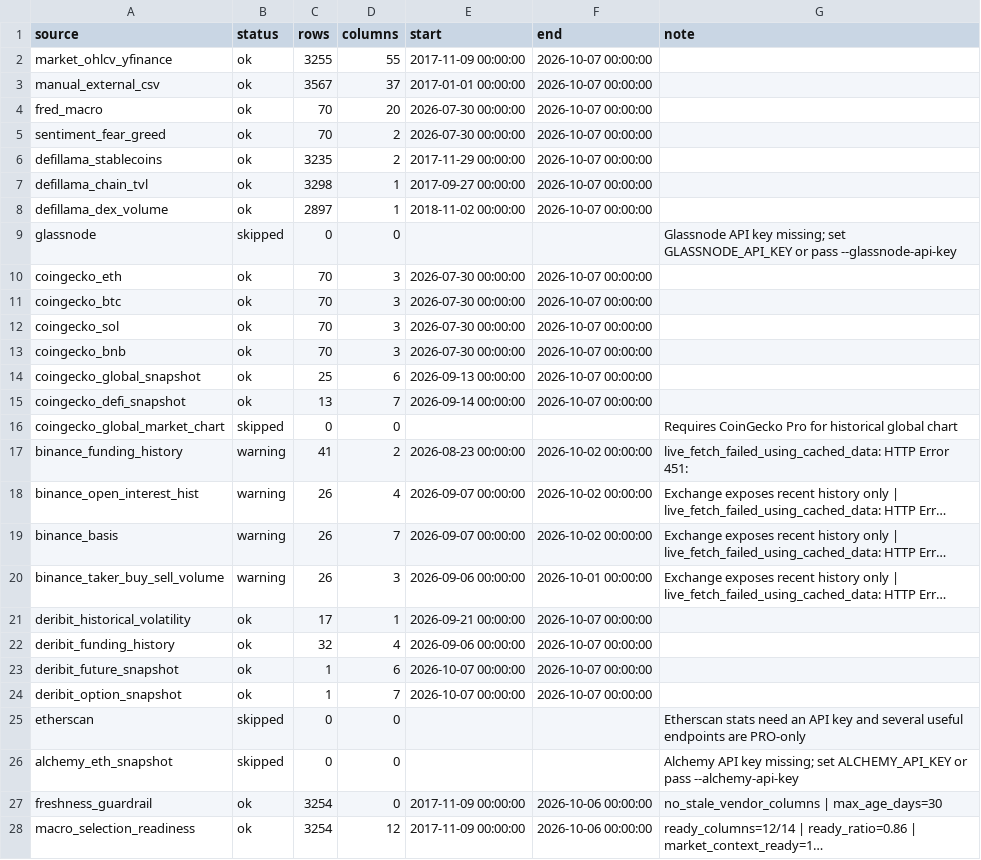
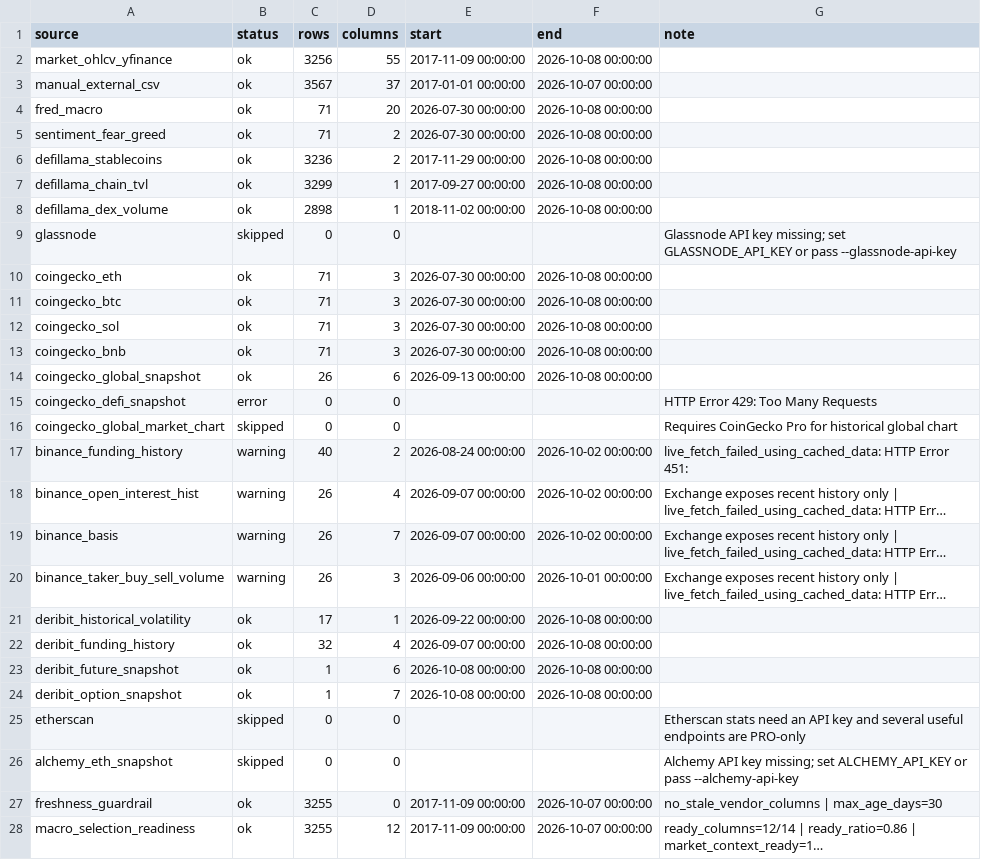
Before and after one commit to wscha231/eth-dashboard, a CSV file: lake/reports/collector_source_status.csv, drawn as a sheet; long unchanged cells end in …; the diff names each change by its address in the sheet, - before the commit and + after, or states it on an @@ line.

```diff
--- a/lake/reports/collector_source_status.csv
+++ b/lake/reports/collector_source_status.csv
-C2 (rows): 3255
+C2 (rows): 3256
-F2 (end): 2026-10-07 00:00:00
+F2 (end): 2026-10-08 00:00:00
-C4:C5 (rows): 70
+C4:C5 (rows): 71
-F4:F8 (end): 2026-10-07 00:00:00
+F4:F8 (end): 2026-10-08 00:00:00
-C6 (rows): 3235
+C6 (rows): 3236
-C7 (rows): 3298
+C7 (rows): 3299
-C8 (rows): 2897
+C8 (rows): 2898
-C10:C13 (rows): 70
+C10:C13 (rows): 71
-F10:F14 (end): 2026-10-07 00:00:00
+F10:F14 (end): 2026-10-08 00:00:00
-C14 (rows): 25
+C14 (rows): 26
-B15 (status): ok
+B15 (status): error
-C15 (rows): 13
+C15 (rows): 0
-D15 (columns): 7
+D15 (columns): 0
-E15 (start): 2026-09-14 00:00:00
+E15 (start): (empty)
-F15 (end): 2026-10-07 00:00:00
+F15 (end): (empty)
-G15 (note): (empty)
+G15 (note): HTTP Error 429: Too Many Requests
-C17 (rows): 41
+C17 (rows): 40
-E17 (start): 2026-08-23 00:00:00
+E17 (start): 2026-08-24 00:00:00
-E21 (start): 2026-09-21 00:00:00
+E21 (start): 2026-09-22 00:00:00
-F21:F24 (end): 2026-10-07 00:00:00
+F21:F24 (end): 2026-10-08 00:00:00
-E22 (start): 2026-09-06 00:00:00
+E22 (start): 2026-09-07 00:00:00
-E23:E24 (start): 2026-10-07 00:00:00
+E23:E24 (start): 2026-10-08 00:00:00
-C27:C28 (rows): 3254
+C27:C28 (rows): 3255
-F27:F28 (end): 2026-10-06 00:00:00
+F27:F28 (end): 2026-10-07 00:00:00
```
Also changed, not shown: lake/gold/eth_master_schema.csv, lake/gold/eth_provisional_daily.csv, 23 other files.
